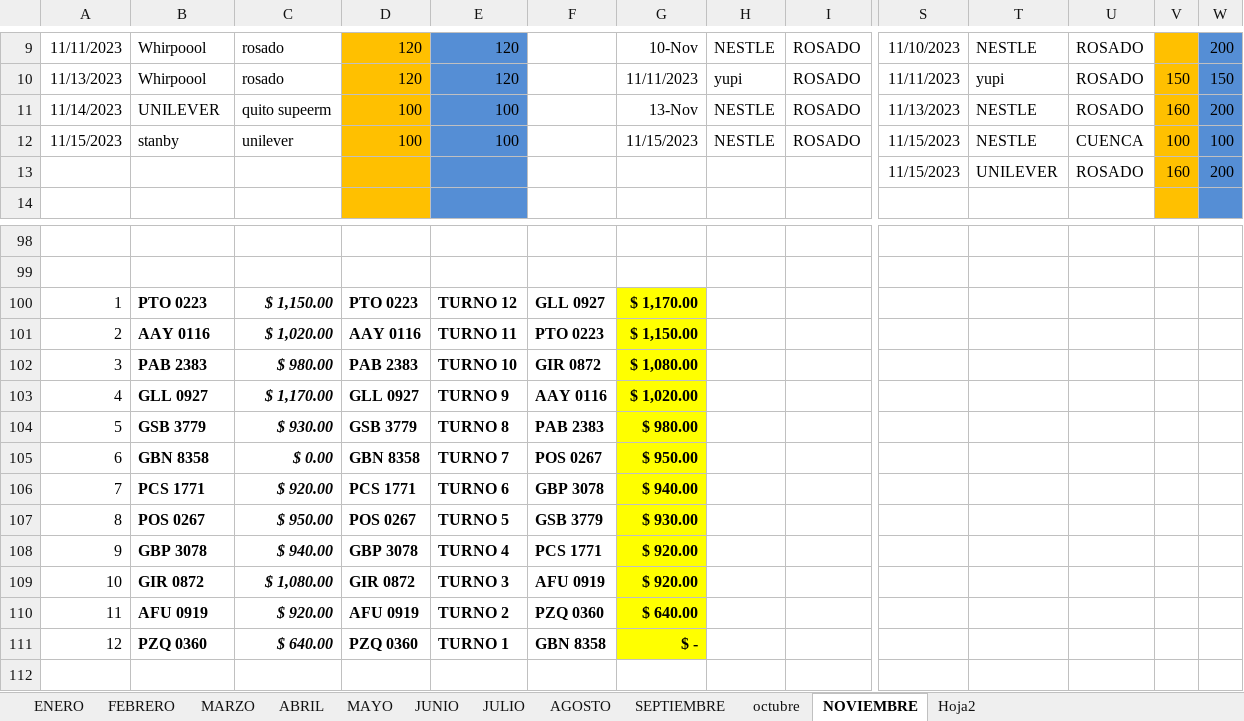
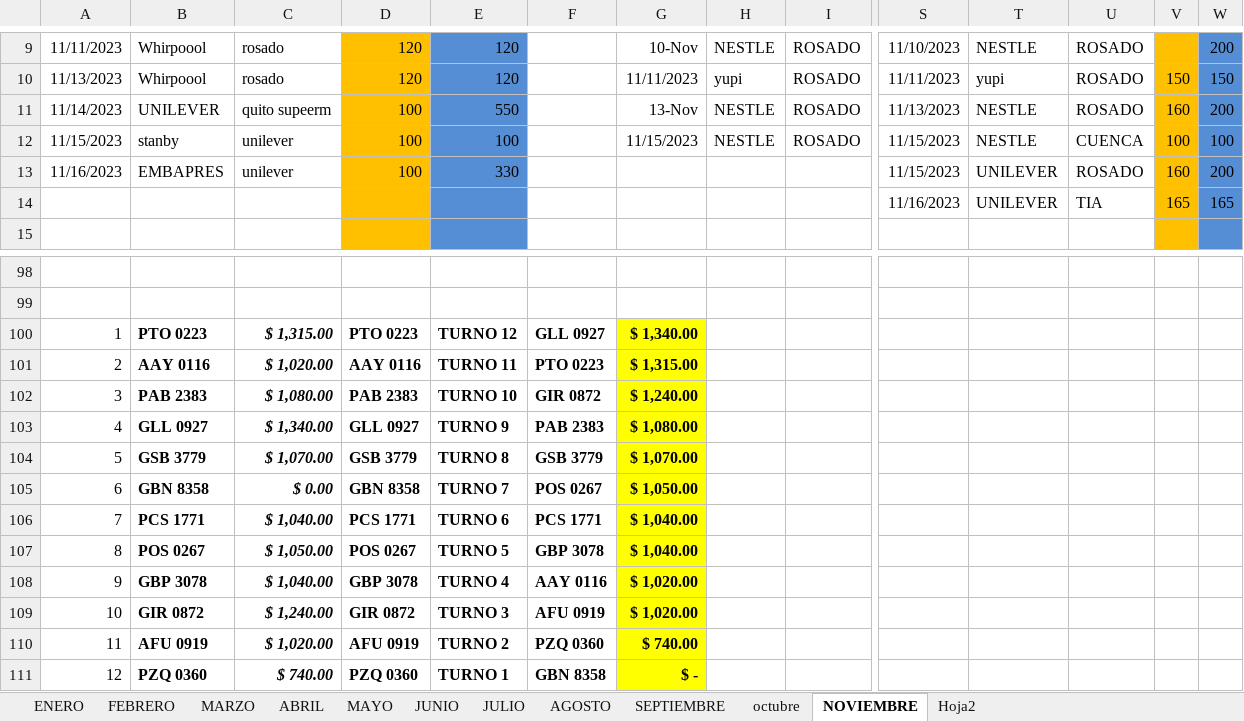
Before and after one commit to ABRILTRANS/OFICINA, an Excel workbook: DOC 2023/TURNOS 2023.xlsx, sheet NOVIEMBRE, drawn as a sheet; only a part is shown, gaps mark what is left out; values as stored, in another font and other column widths than the file's, no borders; rows hold the shown columns only; the diff covers the shown part only; the diff names each change by its address in the sheet, - before the commit and + after, or states it on an @@ line.

```diff
--- a/DOC 2023/TURNOS 2023.xlsx (sheet NOVIEMBRE)
+++ b/DOC 2023/TURNOS 2023.xlsx (sheet NOVIEMBRE)
-E11: 100
+E11: 550
-A13: (empty)
+A13: 11/16/2023
-B13: (empty)
+B13: EMBAPRES
-C13: (empty)
+C13: unilever
-D13: (empty)
+D13: 100
-E13: (empty)
+E13: 330
+row 14:  |  |  |  |  |  |  |  |  | 11/16/2023 | UNILEVER | TIA | 165 | 165
-C100: $ 1,150.00
+C100: $ 1,315.00
-G100: $ 1,170.00
+G100: $ 1,340.00
-G101: $ 1,150.00
+G101: $ 1,315.00
-C102: $ 980.00
+C102: $ 1,080.00
-G102: $ 1,080.00
+G102: $ 1,240.00
-C103: $ 1,170.00
+C103: $ 1,340.00
-F103: AAY 0116
+F103: PAB 2383
-G103: $ 1,020.00
+G103: $ 1,080.00
-C104: $ 930.00
+C104: $ 1,070.00
-F104: PAB 2383
+F104: GSB 3779
-G104: $ 980.00
+G104: $ 1,070.00
-G105: $ 950.00
+G105: $ 1,050.00
-C106: $ 920.00
+C106: $ 1,040.00
-F106: GBP 3078
+F106: PCS 1771
-G106: $ 940.00
+G106: $ 1,040.00
-C107: $ 950.00
+C107: $ 1,050.00
-F107: GSB 3779
+F107: GBP 3078
-G107: $ 930.00
+G107: $ 1,040.00
-C108: $ 940.00
+C108: $ 1,040.00
-F108: PCS 1771
+F108: AAY 0116
-G108:G109: $ 920.00
+G108:G109: $ 1,020.00
-C109: $ 1,080.00
+C109: $ 1,240.00
-C110: $ 920.00
+C110: $ 1,020.00
-G110: $ 640.00
+G110: $ 740.00
-C111: $ 640.00
+C111: $ 740.00
```
Also changed, not shown: 2 added rows, 3 removed rows and 49 edited cells elsewhere in this sheet, Formato cheques Abriltrans.xlsx, 1 other file.
